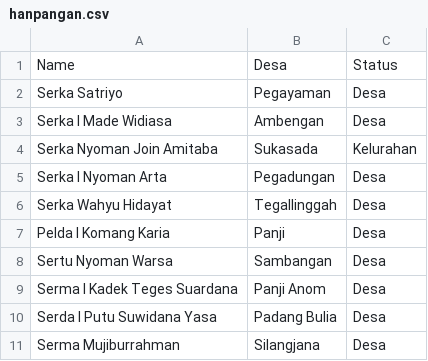
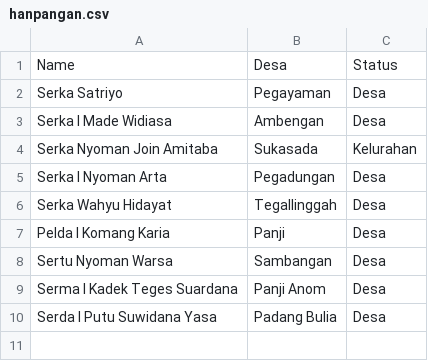
Before and after one commit to sukasada05/dukops4, a CSV file: data/hanpangan.csv, drawn as a sheet.

Commit message:
Update hanpangan.csv

```diff
--- a/data/hanpangan.csv
+++ b/data/hanpangan.csv
@@ -10,2 +10 @@ Serma I Kadek Teges Suardana,Panji Anom,Desa
 Serda I Putu Suwidana Yasa,Padang Bulia,Desa
-Serma Mujiburrahman,Silangjana,Desa
```
